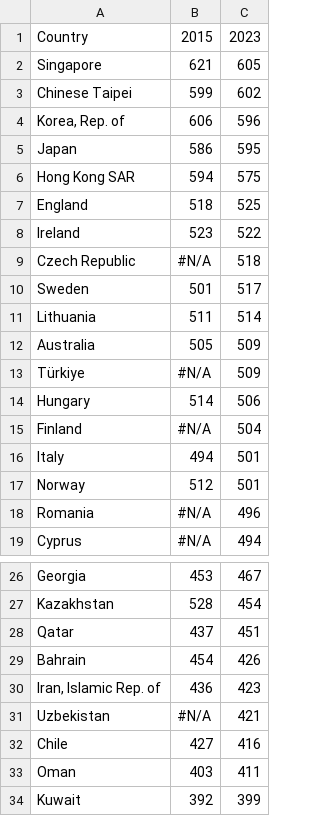
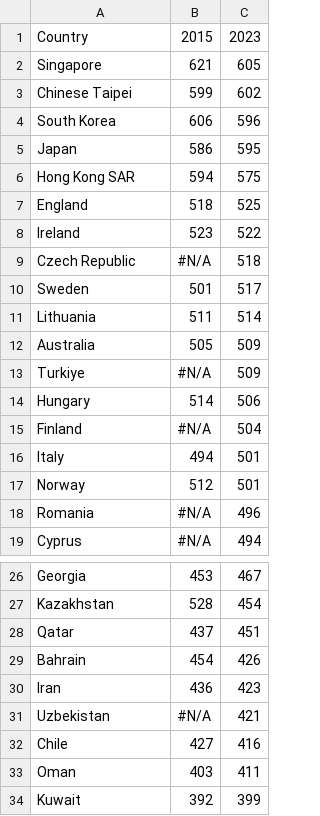
Before and after one commit to tienhoeh/timss_data, a CSV file: TIMSS_Grade_8_Math_data.csv, drawn as a sheet; only a part is shown, gaps mark what is left out; the diff names each change by its address in the sheet, - before the commit and + after, or states it on an @@ line.

Commit message:
Update TIMSS_Grade_8_Math_data.csv
updated country names

```diff
--- a/TIMSS_Grade_8_Math_data.csv
+++ b/TIMSS_Grade_8_Math_data.csv
-A4: Korea, Rep. of
+A4: South Korea
-A13: Türkiye
+A13: Turkiye
-A30: Iran, Islamic Rep. of
+A30: Iran
```
